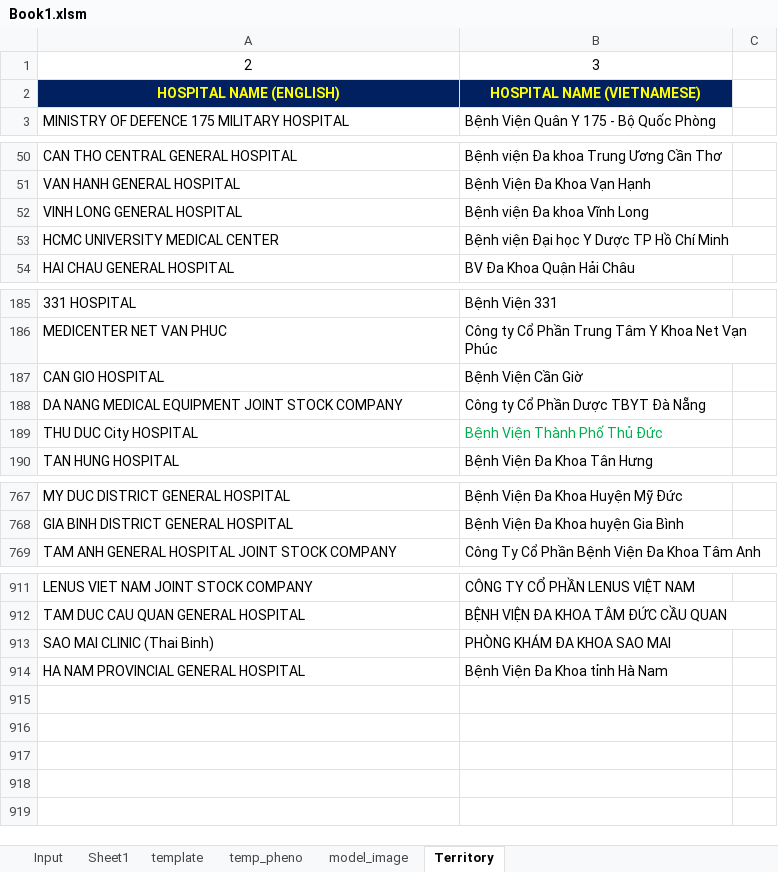
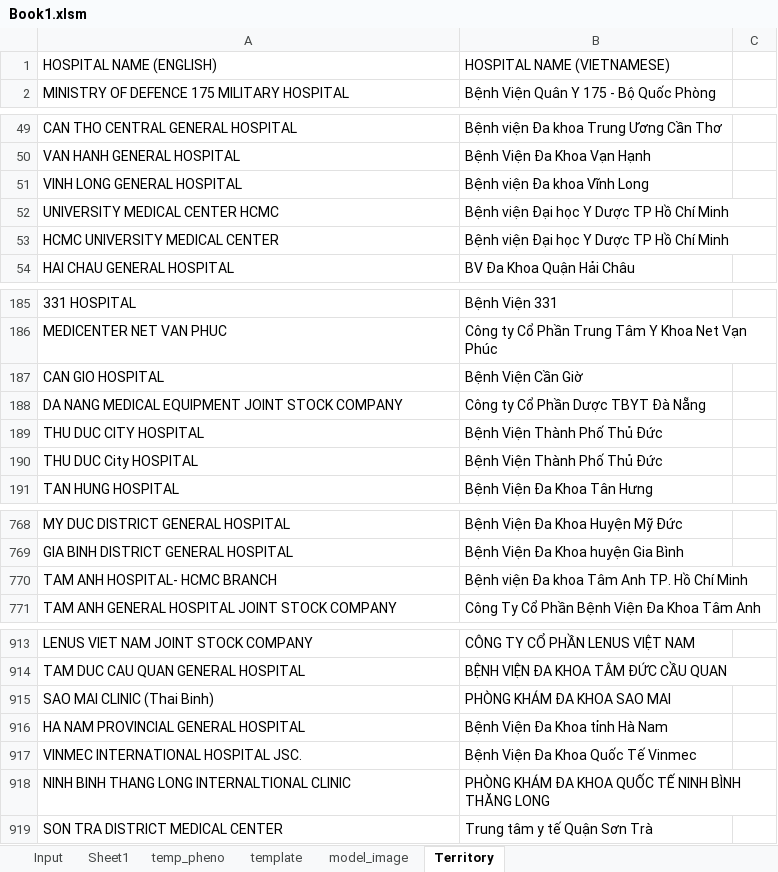
Before and after one commit to Achicken7301/work_script, an Excel workbook: Book1.xlsm, sheet Territory, drawn as a sheet; only a part is shown, gaps mark what is left out; values as stored, in another font and other column widths than the file's, no borders; charts and pictures and conditional formats not drawn; removed rows and columns are numbered as before the commit, all else as after; the diff covers the shown part only; the diff names each change by its address in the sheet, - before the commit and + after, or states it on an @@ line.

```diff
--- a/Book1.xlsm (sheet Territory)
+++ b/Book1.xlsm (sheet Territory)
@@ sheet tab order changed: Input | Sheet1 | temp_pheno | template | model_image | Territory @@
-row 1: 2 | 3
@@ A1:B1 fill: #002060 → none, bold: on → off, text colour: #FFFF00 → black, alignment: center → left @@
+row 52: UNIVERSITY MEDICAL CENTER HCMC | Bệnh viện Đại học Y Dược TP Hồ Chí Minh
+row 189: THU DUC CITY HOSPITAL | Bệnh Viện Thành Phố Thủ Đức
-B190 text colour: #00B050
+B190 text colour: black
+row 770: TAM ANH HOSPITAL- HCMC BRANCH | Bệnh viện Đa khoa Tâm Anh TP. Hồ Chí Minh
+row 917: VINMEC INTERNATIONAL HOSPITAL JSC. | Bệnh Viện Đa Khoa Quốc Tế Vinmec
+row 918: NINH BINH THANG LONG INTERNALTIONAL CLINIC | PHÒNG KHÁM ĐA KHOA QUỐC TẾ NINH BÌNH THĂNG LONG
+row 919: SON TRA DISTRICT MEDICAL CENTER | Trung tâm y tế Quận Sơn Trà
```
Also changed, not shown: cell formats elsewhere in this sheet, sheet Input, sheet Sheet1, sheet temp_pheno, sheet template, charts or pictures, 4 other files.
